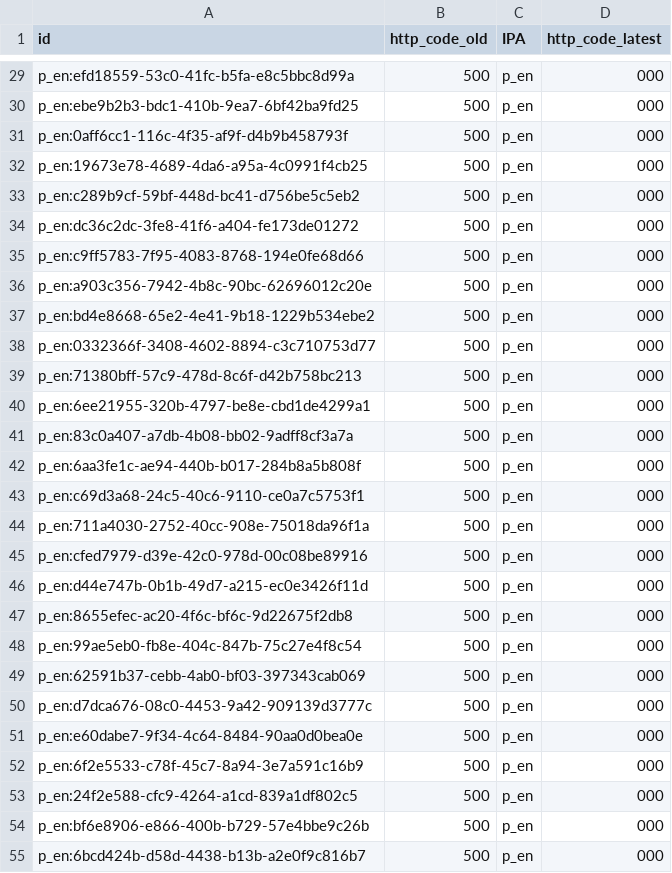
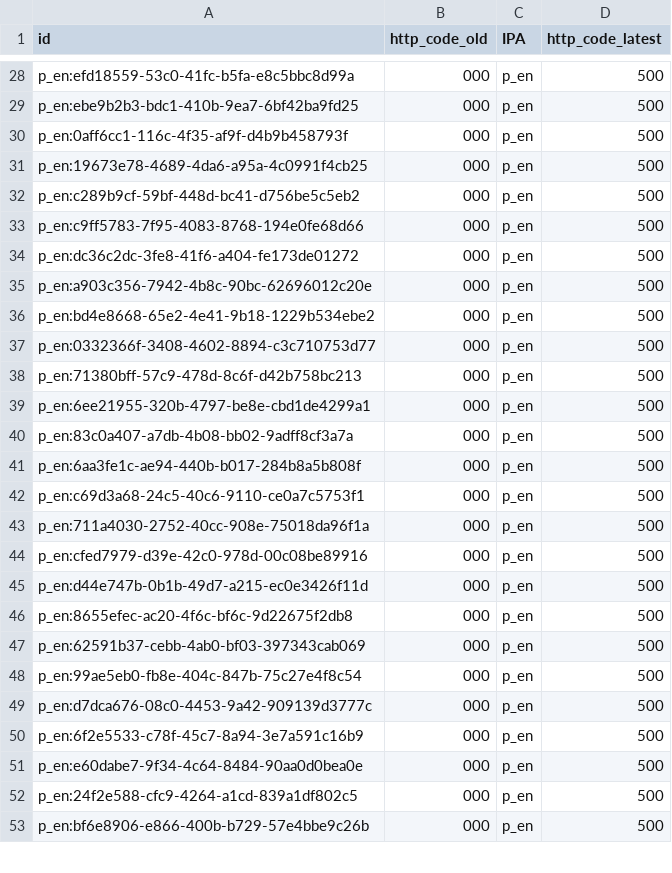
Before and after one commit to aborruso/playground, a CSV file: monitoraggio/sitrSicilia/check_http_alert.csv, drawn as a sheet; only a part is shown, gaps mark what is left out; removed rows and columns are numbered as before the commit, all else as after; the diff covers the shown part only; the diff names each change by its address in the sheet, - before the commit and + after, or states it on an @@ line.

```diff
--- a/monitoraggio/sitrSicilia/check_http_alert.csv
+++ b/monitoraggio/sitrSicilia/check_http_alert.csv
-B28:B32 (http_code_old): 500
+B28:B32 (http_code_old): 000
-D28:D32 (http_code_latest): 000
+D28:D32 (http_code_latest): 500
-row 34: p_en:dc36c2dc-3fe8-41f6-a404-fe173de01272 | 500 | p_en | 000
-B33 (http_code_old): 500
+B33 (http_code_old): 000
-D33 (http_code_latest): 000
+D33 (http_code_latest): 500
+row 34: p_en:dc36c2dc-3fe8-41f6-a404-fe173de01272 | 000 | p_en | 500
-B35:B46 (http_code_old): 500
+B35:B46 (http_code_old): 000
-D35:D46 (http_code_latest): 000
+D35:D46 (http_code_latest): 500
-row 48: p_en:99ae5eb0-fb8e-404c-847b-75c27e4f8c54 | 500 | p_en | 000
-B47 (http_code_old): 500
+B47 (http_code_old): 000
-D47 (http_code_latest): 000
+D47 (http_code_latest): 500
+row 48: p_en:99ae5eb0-fb8e-404c-847b-75c27e4f8c54 | 000 | p_en | 500
-B49 (http_code_old): 500
+B49 (http_code_old): 000
-D49 (http_code_latest): 000
+D49 (http_code_latest): 500
-row 51: p_en:e60dabe7-9f34-4c64-8484-90aa0d0bea0e | 500 | p_en | 000
-B50 (http_code_old): 500
+B50 (http_code_old): 000
-D50 (http_code_latest): 000
+D50 (http_code_latest): 500
+row 51: p_en:e60dabe7-9f34-4c64-8484-90aa0d0bea0e | 000 | p_en | 500
-B52:B53 (http_code_old): 500
+B52:B53 (http_code_old): 000
-D52:D53 (http_code_latest): 000
+D52:D53 (http_code_latest): 500
-row 55: p_en:6bcd424b-d58d-4438-b13b-a2e0f9c816b7 | 500 | p_en | 000
```
Also changed, not shown: 6 added rows, 6 removed rows and 52 edited cells elsewhere in this file, monitoraggio/sitrSicilia/check_http.csv, monitoraggio/sitrSicilia/check_http_old.csv, 4 other files.
